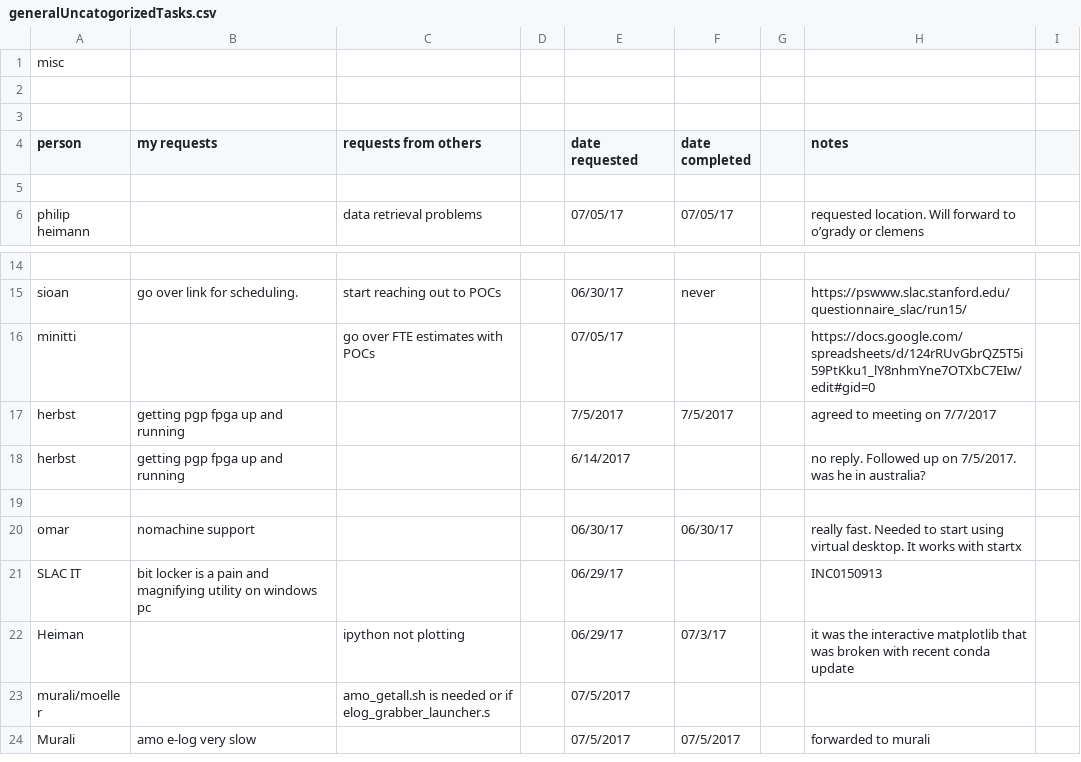
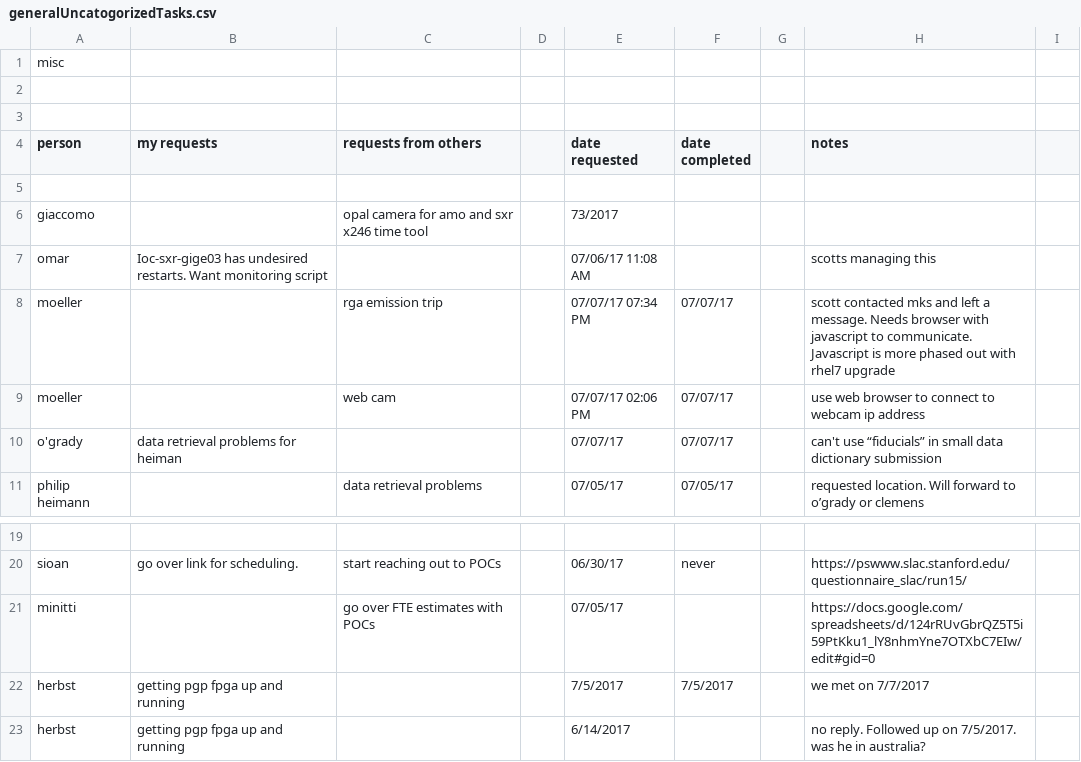
Before and after one commit to sioan/softXRayDataAndControls, a CSV file: taskManagement/generalUncatogorizedTasks.csv, drawn as a sheet; only a part is shown, gaps mark what is left out; the shorter side is filled out with more unchanged rows.

Commit message:
new analysis code and updated tasks

```diff
--- a/taskManagement/generalUncatogorizedTasks.csv
+++ b/taskManagement/generalUncatogorizedTasks.csv
@@ -5,2 +5,7 @@ person,my requests,requests from others,,date requested,date completed,,notes,
 ,,,,,,,,
+giaccomo,,opal camera for amo and sxr x246 time tool,,73/2017,,,,
+omar,Ioc-sxr-gige03 has undesired restarts. Want monitoring script,,,07/06/17 11:08 AM,,,scotts managing this,
+moeller,,rga emission trip,,07/07/17 07:34 PM,07/07/17,,scott contacted mks and left a message. Needs browser with javascript to communicate. Javascript is more phased out with rhel7 upgrade,
+moeller,,web cam,,07/07/17 02:06 PM,07/07/17,,use web browser to connect to webcam ip address,
+o'grady,data retrieval problems for heiman,,,07/07/17,07/07/17,,can't use “fiducials” in small data dictionary submission,
 philip heimann,,data retrieval problems,,07/05/17,07/05/17,,requested location. Will forward to o’grady or clemens,
@@ -16,3 +21,3 @@ sioan,go over link for scheduling.,start reaching out to POCs,,06/30/17,never,,h
 minitti,,go over FTE estimates with POCs,,07/05/17,,,https://docs.google.com/spreadsheets/d/124rRUvGbrQZ5T5i59PtKku1_lY8nhmYne7OTXbC7EIw/edit#gid=0,
-herbst,getting pgp fpga up and running ,,,7/5/2017,7/5/2017,,agreed to meeting on 7/7/2017,
+herbst,getting pgp fpga up and running ,,,7/5/2017,7/5/2017,,we met on 7/7/2017,
 herbst,getting pgp fpga up and running ,,,6/14/2017,,,no reply. Followed up on 7/5/2017. was he in australia?,
```
Also changed, not shown: 16 other files.
